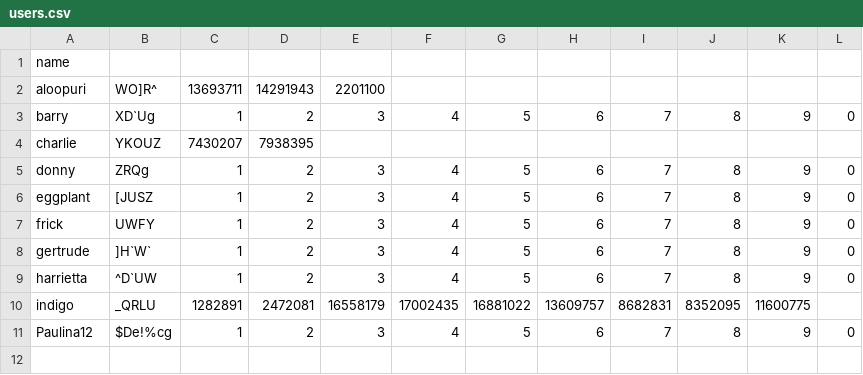
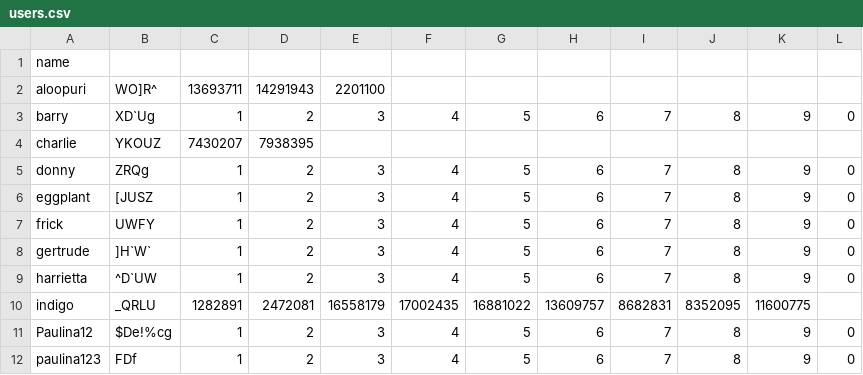
Before and after one commit to aloopuri/airbnbBookingApp, a CSV file: users.csv, drawn as a sheet; the diff names each change by its address in the sheet, - before the commit and + after, or states it on an @@ line.

```diff
--- a/users.csv
+++ b/users.csv
+row 12: paulina123 | FDf | 1 | 2 | 3 | 4 | 5 | 6 | 7 | 8 | 9 | 0
```
Also changed, not shown: 9 other files.
